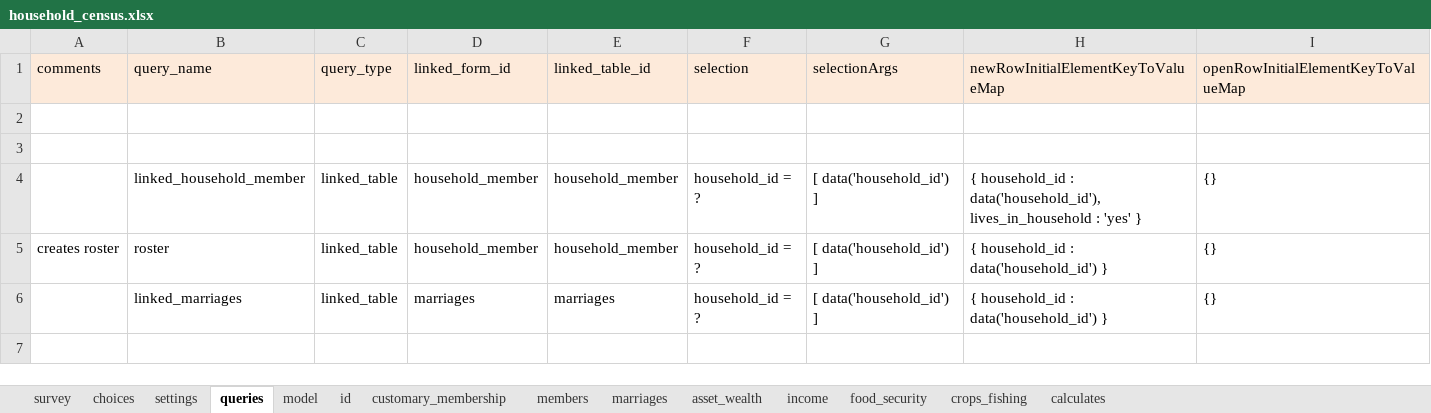
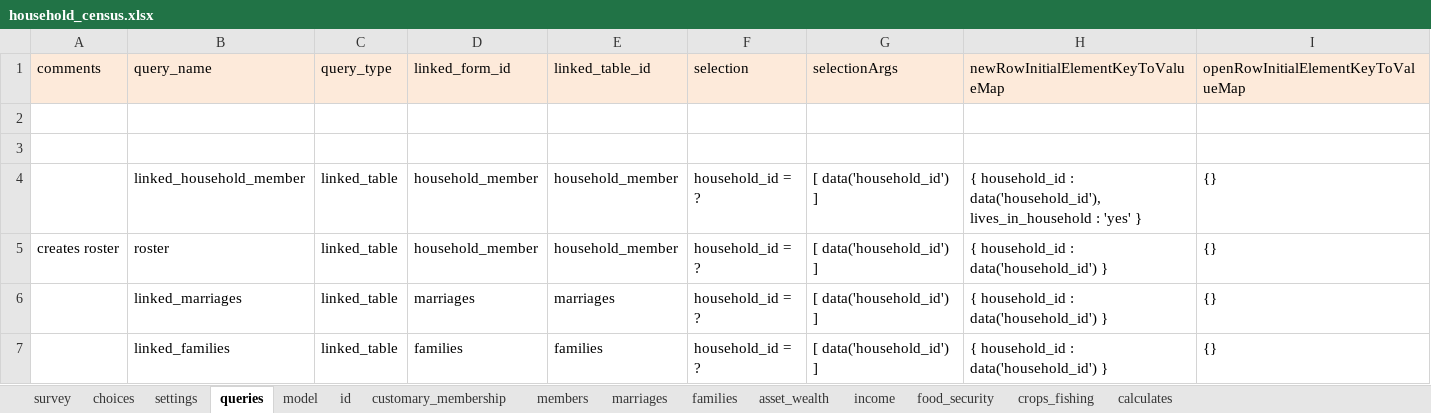
Before and after one commit to Fijian-Networks/Data-Collection, an Excel workbook: cohesionAndConflict_odkx/app/config/tables/household_census/forms/household_census/household_census.xlsx, sheet queries, drawn as a sheet; values as stored, in another font and other column widths than the file's, no borders; the diff names each change by its address in the sheet, - before the commit and + after, or states it on an @@ line.

```diff
--- a/cohesionAndConflict_odkx/app/config/tables/household_census/forms/household_census/household_census.xlsx (sheet queries)
+++ b/cohesionAndConflict_odkx/app/config/tables/household_census/forms/household_census/household_census.xlsx (sheet queries)
+sheet tab: families
+row 7:  | linked_families | linked_table | families | families | household_id = ? | [ data('household_id') ] | { household_id : data('household_id') } | {}
```
Also changed, not shown: sheet survey, sheet settings, cohesionAndConflict_odkx/app/config/assets/framework/forms/framework/framework.xlsx, cohesionAndConflict_odkx/app/config/tables/marriages/forms/marriages/marriages.xlsx, 38 other files.
